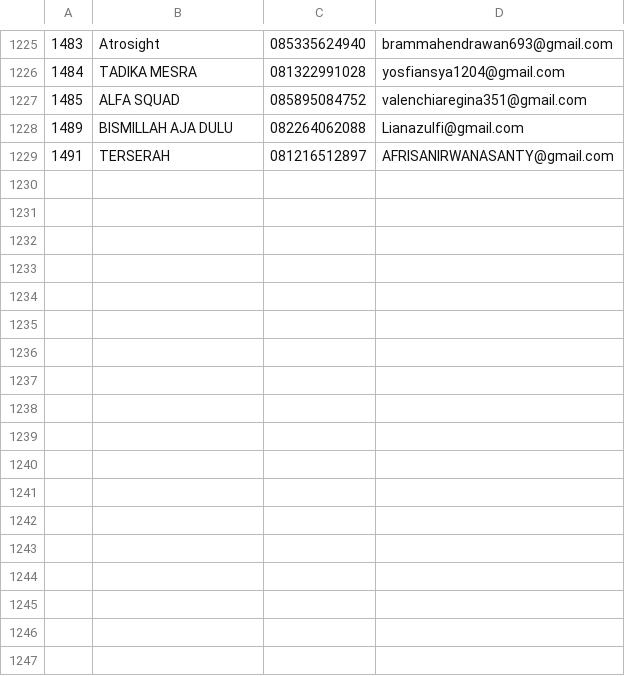
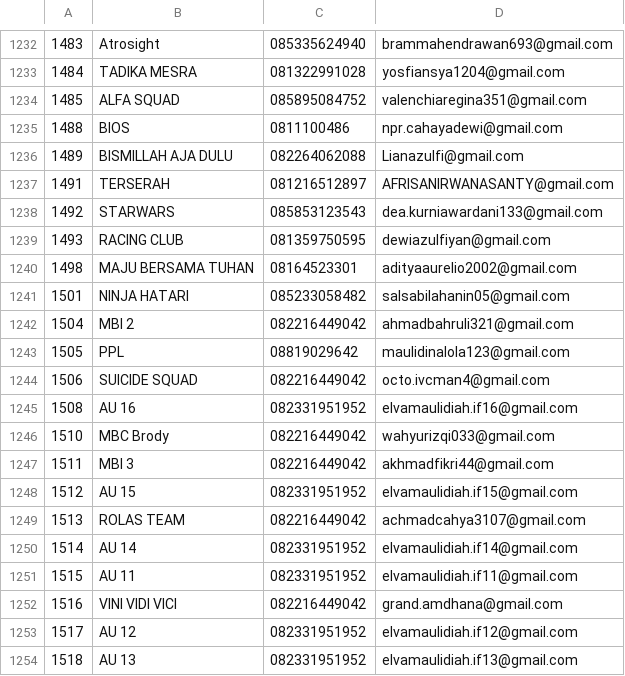
Before and after one commit to durianpeople/NLCOnline_SCH, a CSV file: applications/nlc-online/NLC.csv, drawn as a sheet; only a part is shown, gaps mark what is left out; the diff covers the shown part only.

Commit message:
Update NLC.csv

```diff
--- a/applications/nlc-online/NLC.csv
+++ b/applications/nlc-online/NLC.csv
@@ -1227,3 +1234,21 @@
 1485,ALFA SQUAD,085895084752,valenchiaregina351@gmail.com
+1488,BIOS,0811100486,npr.cahayadewi@gmail.com
 1489,BISMILLAH AJA DULU,082264062088,Lianazulfi@gmail.com
 1491,TERSERAH,081216512897,AFRISANIRWANASANTY@gmail.com
+1492,STARWARS,085853123543,dea.kurniawardani133@gmail.com
+1493,RACING CLUB,081359750595,dewiazulfiyan@gmail.com
+1498,MAJU BERSAMA TUHAN,08164523301,adityaaurelio2002@gmail.com
+1501,NINJA HATARI,085233058482,salsabilahanin05@gmail.com
+1504,MBI 2,082216449042,ahmadbahruli321@gmail.com
+1505,PPL,08819029642,maulidinalola123@gmail.com
+1506,SUICIDE SQUAD,082216449042,octo.ivcman4@gmail.com
+1508,AU 16,082331951952,elvamaulidiah.if16@gmail.com
+1510,MBC Brody,082216449042,wahyurizqi033@gmail.com
+1511,MBI 3,082216449042,akhmadfikri44@gmail.com
+1512,AU 15,082331951952,elvamaulidiah.if15@gmail.com
+1513,ROLAS TEAM,082216449042,achmadcahya3107@gmail.com
+1514,AU 14,082331951952,elvamaulidiah.if14@gmail.com
+1515,AU 11,082331951952,elvamaulidiah.if11@gmail.com
+1516,VINI VIDI VICI,082216449042,grand.amdhana@gmail.com
+1517,AU 12,082331951952,elvamaulidiah.if12@gmail.com
+1518,AU 13,082331951952,elvamaulidiah.if13@gmail.com
```
Also changed, not shown: 21 added rows, 1 removed row and 6 edited cells elsewhere in this file.
